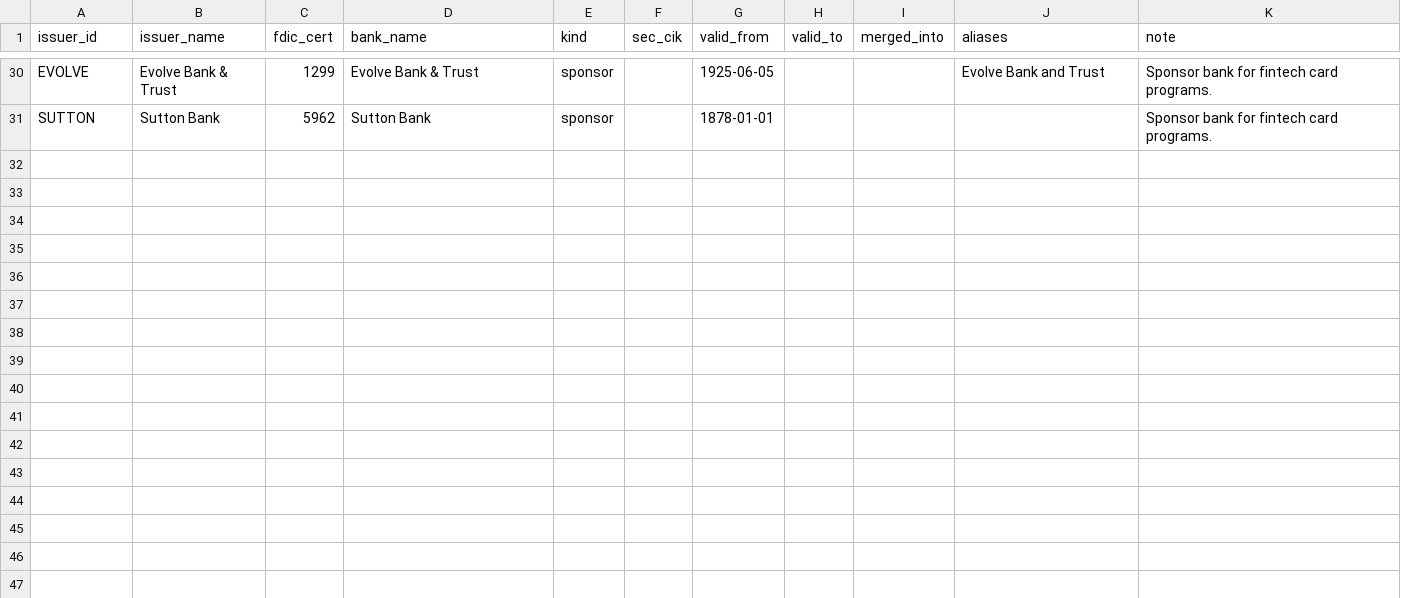
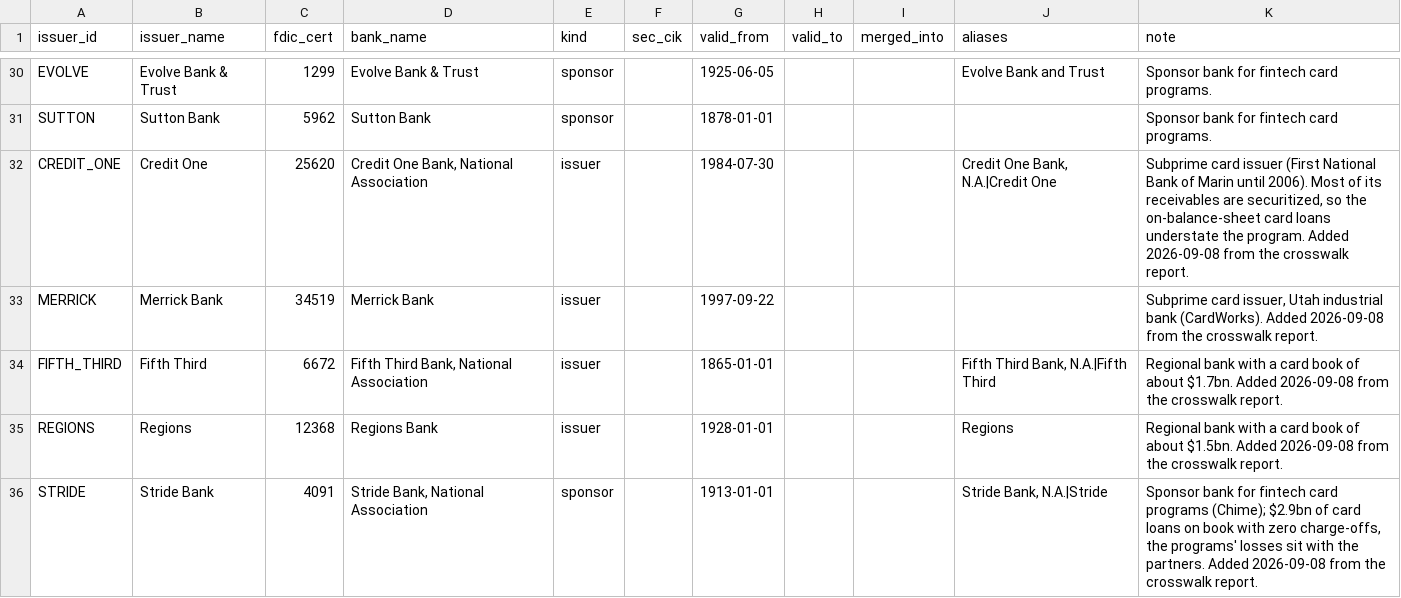
Before and after one commit to User5017/credit-card-data, a CSV file: crosswalks/issuers.csv, drawn as a sheet; only a part is shown, gaps mark what is left out.

```diff
--- a/crosswalks/issuers.csv
+++ b/crosswalks/issuers.csv
@@ -31 +31,6 @@ EVOLVE,Evolve Bank & Trust,1299,Evolve Bank & Trust,sponsor,,1925-06-05,,,Evolve
 SUTTON,Sutton Bank,5962,Sutton Bank,sponsor,,1878-01-01,,,,Sponsor bank for fintech card programs.
+CREDIT_ONE,Credit One,25620,"Credit One Bank, National Association",issuer,,1984-07-30,,,"Credit One Bank, N.A.|Credit One","Subprime card issuer (First National Bank of Marin until 2006). Most of its receivables are securitized, so the on-balance-sheet card loans understate the program. Added 2026-09-08 from the crosswalk report."
+MERRICK,Merrick Bank,34519,Merrick Bank,issuer,,1997-09-22,,,,"Subprime card issuer, Utah industrial bank (CardWorks). Added 2026-09-08 from the crosswalk report."
+FIFTH_THIRD,Fifth Third,6672,"Fifth Third Bank, National Association",issuer,,1865-01-01,,,"Fifth Third Bank, N.A.|Fifth Third",Regional bank with a card book of about $1.7bn. Added 2026-09-08 from the crosswalk report.
+REGIONS,Regions,12368,Regions Bank,issuer,,1928-01-01,,,Regions,Regional bank with a card book of about $1.5bn. Added 2026-09-08 from the crosswalk report.
+STRIDE,Stride Bank,4091,"Stride Bank, National Association",sponsor,,1913-01-01,,,"Stride Bank, N.A.|Stride","Sponsor bank for fintech card programs (Chime); $2.9bn of card loans on book with zero charge-offs, the programs' losses sit with the partners. Added 2026-09-08 from the crosswalk report."
```
Also changed, not shown: 27 other files.
